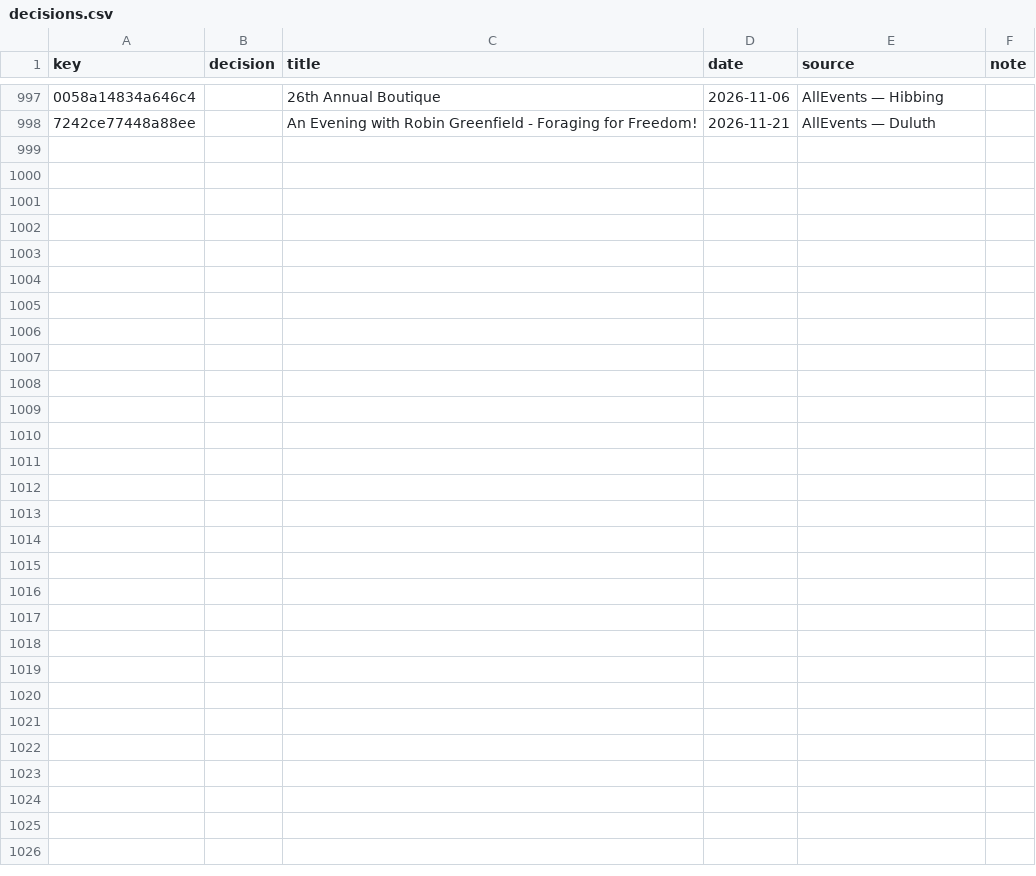
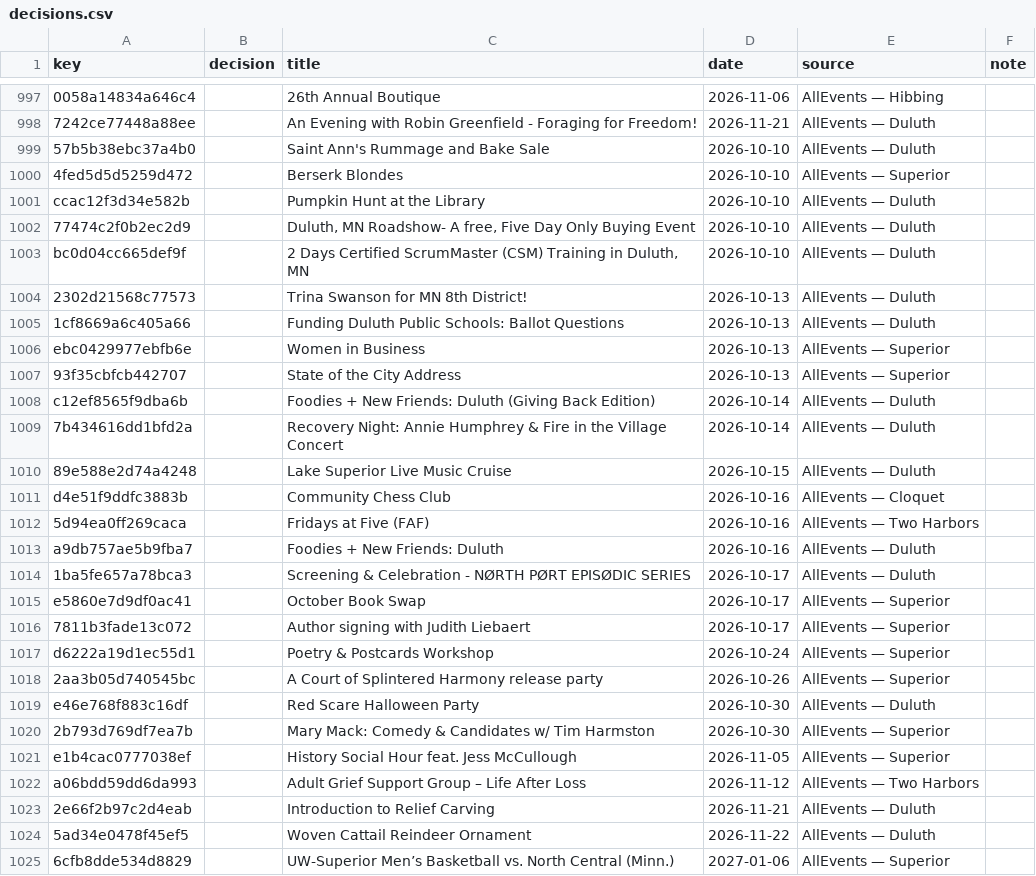
Before and after one commit to 8r0wnie/northland-events, a CSV file: site/data/decisions.csv, drawn as a sheet; only a part is shown, gaps mark what is left out; the diff names each change by its address in the sheet, - before the commit and + after, or states it on an @@ line.

```diff
--- a/site/data/decisions.csv
+++ b/site/data/decisions.csv
+row 999: 57b5b38ebc37a4b0 |  | Saint Ann's Rummage and Bake Sale | 2026-10-10 | AllEvents — Duluth
+row 1000: 4fed5d5d5259d472 |  | Berserk Blondes | 2026-10-10 | AllEvents — Superior
+row 1001: ccac12f3d34e582b |  | Pumpkin Hunt at the Library | 2026-10-10 | AllEvents — Duluth
+row 1002: 77474c2f0b2ec2d9 |  | Duluth, MN Roadshow- A free, Five Day Only Buying Event | 2026-10-10 | AllEvents — Duluth
+row 1003: bc0d04cc665def9f |  | 2 Days Certified ScrumMaster (CSM) Training in Duluth, MN | 2026-10-10 | AllEvents — Duluth
+row 1004: 2302d21568c77573 |  | Trina Swanson for MN 8th District! | 2026-10-13 | AllEvents — Duluth
+row 1005: 1cf8669a6c405a66 |  | Funding Duluth Public Schools: Ballot Questions | 2026-10-13 | AllEvents — Duluth
+row 1006: ebc0429977ebfb6e |  | Women in Business | 2026-10-13 | AllEvents — Superior
+row 1007: 93f35cbfcb442707 |  | State of the City Address | 2026-10-13 | AllEvents — Superior
+row 1008: c12ef8565f9dba6b |  | Foodies + New Friends: Duluth (Giving Back Edition) | 2026-10-14 | AllEvents — Duluth
+row 1009: 7b434616dd1bfd2a |  | Recovery Night: Annie Humphrey & Fire in the Village Concert | 2026-10-14 | AllEvents — Duluth
+row 1010: 89e588e2d74a4248 |  | Lake Superior Live Music Cruise | 2026-10-15 | AllEvents — Duluth
+row 1011: d4e51f9ddfc3883b |  | Community Chess Club | 2026-10-16 | AllEvents — Cloquet
+row 1012: 5d94ea0ff269caca |  | Fridays at Five (FAF) | 2026-10-16 | AllEvents — Two Harbors
+row 1013: a9db757ae5b9fba7 |  | Foodies + New Friends: Duluth | 2026-10-16 | AllEvents — Duluth
+row 1014: 1ba5fe657a78bca3 |  | Screening & Celebration - NØRTH PØRT EPISØDIC SERIES | 2026-10-17 | AllEvents — Duluth
+row 1015: e5860e7d9df0ac41 |  | October Book Swap | 2026-10-17 | AllEvents — Superior
+row 1016: 7811b3fade13c072 |  | Author signing with Judith Liebaert | 2026-10-17 | AllEvents — Superior
+row 1017: d6222a19d1ec55d1 |  | Poetry & Postcards Workshop | 2026-10-24 | AllEvents — Superior
+row 1018: 2aa3b05d740545bc |  | A Court of Splintered Harmony release party | 2026-10-26 | AllEvents — Superior
+row 1019: e46e768f883c16df |  | Red Scare Halloween Party | 2026-10-30 | AllEvents — Duluth
+row 1020: 2b793d769df7ea7b |  | Mary Mack: Comedy & Candidates w/ Tim Harmston | 2026-10-30 | AllEvents — Superior
+row 1021: e1b4cac0777038ef |  | History Social Hour feat. Jess McCullough | 2026-11-05 | AllEvents — Superior
+row 1022: a06bdd59dd6da993 |  | Adult Grief Support Group – Life After Loss | 2026-11-12 | AllEvents — Two Harbors
+row 1023: 2e66f2b97c2d4eab |  | Introduction to Relief Carving | 2026-11-21 | AllEvents — Duluth
+row 1024: 5ad34e0478f45ef5 |  | Woven Cattail Reindeer Ornament | 2026-11-22 | AllEvents — Duluth
+row 1025: 6cfb8dde534d8829 |  | UW-Superior Men’s Basketball vs. North Central (Minn.) | 2027-01-06 | AllEvents — Superior
```
Also changed, not shown: moderation/decisions.csv, 7 other files.
